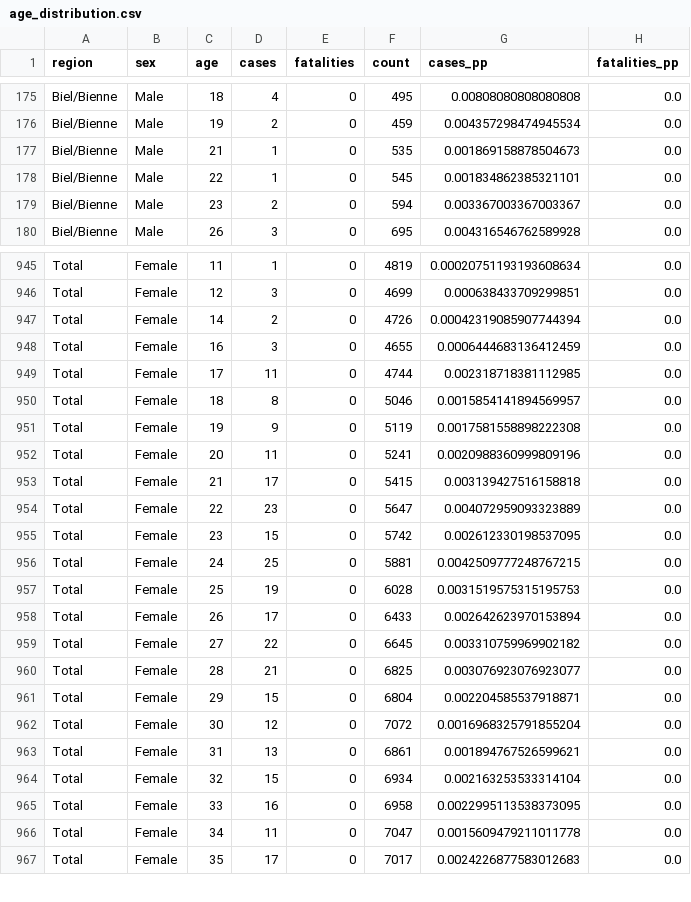
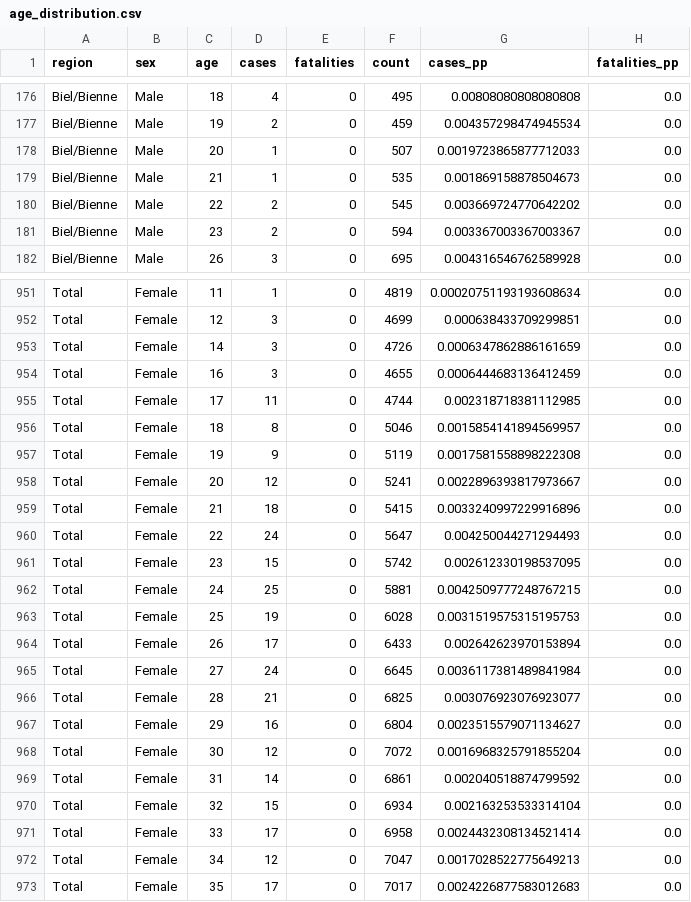
Before and after one commit to daenuprobst/covid19-data-be, a CSV file: age_distribution.csv, drawn as a sheet; only a part is shown, gaps mark what is left out; the diff covers the shown part only.

```diff
--- a/age_distribution.csv
+++ b/age_distribution.csv
@@ -176,4 +177,5 @@ Biel/Bienne,Male,18,4,0,495,0.00808080808080808,0.0
 Biel/Bienne,Male,19,2,0,459,0.004357298474945534,0.0
+Biel/Bienne,Male,20,1,0,507,0.0019723865877712033,0.0
 Biel/Bienne,Male,21,1,0,535,0.001869158878504673,0.0
-Biel/Bienne,Male,22,1,0,545,0.001834862385321101,0.0
+Biel/Bienne,Male,22,2,0,545,0.003669724770642202,0.0
 Biel/Bienne,Male,23,2,0,594,0.003367003367003367,0.0
@@ -946,3 +952,3 @@ Total,Female,11,1,0,4819,0.00020751193193608634,0.0
 Total,Female,12,3,0,4699,0.000638433709299851,0.0
-Total,Female,14,2,0,4726,0.00042319085907744394,0.0
+Total,Female,14,3,0,4726,0.0006347862886161659,0.0
 Total,Female,16,3,0,4655,0.0006444683136412459,0.0
@@ -951,5 +957,5 @@ Total,Female,18,8,0,5046,0.0015854141894569957,0.0
 Total,Female,19,9,0,5119,0.0017581558898222308,0.0
-Total,Female,20,11,0,5241,0.0020988360999809196,0.0
-Total,Female,21,17,0,5415,0.003139427516158818,0.0
-Total,Female,22,23,0,5647,0.004072959093323889,0.0
+Total,Female,20,12,0,5241,0.0022896393817973667,0.0
+Total,Female,21,18,0,5415,0.0033240997229916896,0.0
+Total,Female,22,24,0,5647,0.004250044271294493,0.0
 Total,Female,23,15,0,5742,0.002612330198537095,0.0
@@ -958,10 +964,10 @@ Total,Female,25,19,0,6028,0.0031519575315195753,0.0
 Total,Female,26,17,0,6433,0.002642623970153894,0.0
-Total,Female,27,22,0,6645,0.003310759969902182,0.0
+Total,Female,27,24,0,6645,0.0036117381489841984,0.0
 Total,Female,28,21,0,6825,0.003076923076923077,0.0
-Total,Female,29,15,0,6804,0.002204585537918871,0.0
+Total,Female,29,16,0,6804,0.0023515579071134627,0.0
 Total,Female,30,12,0,7072,0.0016968325791855204,0.0
-Total,Female,31,13,0,6861,0.001894767526599621,0.0
+Total,Female,31,14,0,6861,0.002040518874799592,0.0
 Total,Female,32,15,0,6934,0.002163253533314104,0.0
-Total,Female,33,16,0,6958,0.0022995113538373095,0.0
-Total,Female,34,11,0,7047,0.0015609479211011778,0.0
+Total,Female,33,17,0,6958,0.0024432308134521414,0.0
+Total,Female,34,12,0,7047,0.0017028522775649213,0.0
 Total,Female,35,17,0,7017,0.0024226877583012683,0.0
```
Also changed, not shown: 6 added rows, 1 removed row and 60 edited cells elsewhere in this file, cases.csv, fatalities.csv, 4 other files.
